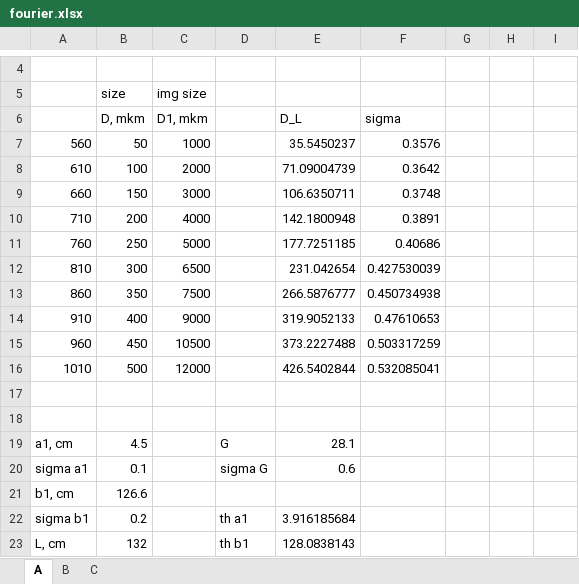
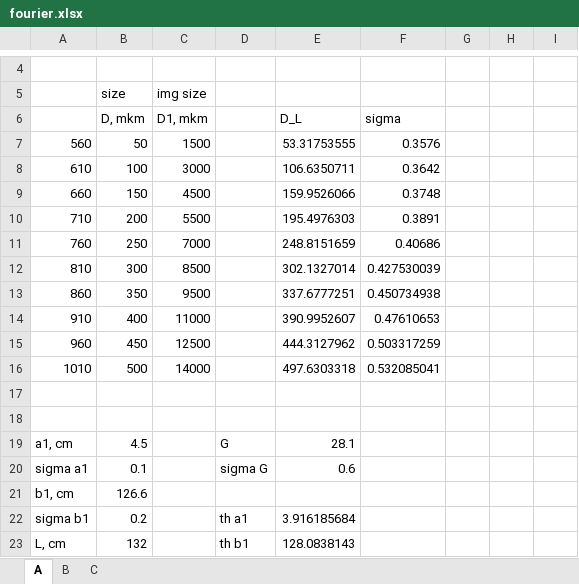
Before and after one commit to 106-inc/PhysLabsIV, an Excel workbook: 4.3.4/fourier.xlsx, sheet A, drawn as a sheet; only a part is shown, gaps mark what is left out; values as stored, in another font and other column widths than the file's, no borders; charts and pictures not drawn; the diff names each change by its address in the sheet, - before the commit and + after, or states it on an @@ line.

```diff
--- a/4.3.4/fourier.xlsx (sheet A)
+++ b/4.3.4/fourier.xlsx (sheet A)
-C7: 1000
+C7: 1500
-E7: 35.5450237
+E7: 53.31753555
-C8: 2000
+C8: 3000
-E8: 71.09004739
+E8: 106.6350711
-C9: 3000
+C9: 4500
-E9: 106.6350711
+E9: 159.9526066
-C10: 4000
+C10: 5500
-E10: 142.1800948
+E10: 195.4976303
-C11: 5000
+C11: 7000
-E11: 177.7251185
+E11: 248.8151659
-C12: 6500
+C12: 8500
-E12: 231.042654
+E12: 302.1327014
-C13: 7500
+C13: 9500
-E13: 266.5876777
+E13: 337.6777251
-C14: 9000
+C14: 11000
-E14: 319.9052133
+E14: 390.9952607
-C15: 10500
+C15: 12500
-E15: 373.2227488
+E15: 444.3127962
-C16: 12000
+C16: 14000
-E16: 426.5402844
+E16: 497.6303318
```
Also changed, not shown: charts or pictures.
